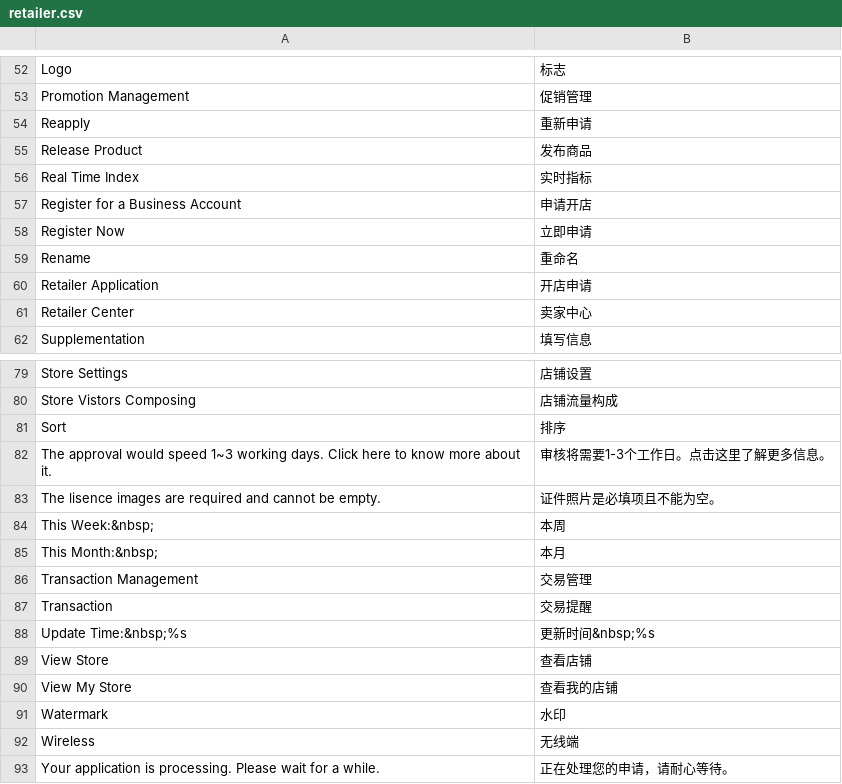
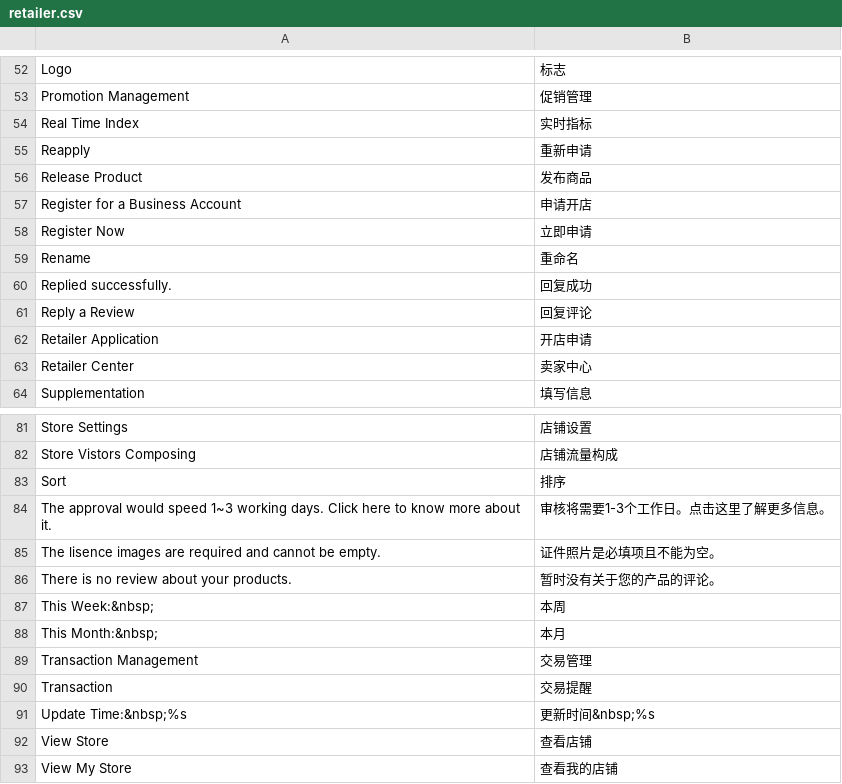
Before and after one commit to peachyang/py_website, a CSV file: app/i18n/zh-CN/retailer.csv, drawn as a sheet; only a part is shown, gaps mark what is left out; the shorter side is filled out with more unchanged rows.

```diff
--- a/app/i18n/zh-CN/retailer.csv
+++ b/app/i18n/zh-CN/retailer.csv
@@ -53,5 +53,5 @@
 "Promotion Management","促销管理"
+"Real Time Index","实时指标"
 "Reapply","重新申请"
 "Release Product", "发布商品"
-"Real Time Index","实时指标"
 "Register for a Business Account","申请开店"
@@ -59,2 +59,4 @@
 "Rename","重命名"
+"Replied successfully.","回复成功"
+"Reply a Review","回复评论"
 "Retailer Application", "开店申请"
@@ -83,2 +85,3 @@
 "The lisence images are required and cannot be empty.","证件照片是必填项且不能为空。"
+"There is no review about your products.","暂时没有关于您的产品的评论。"
 "This Week:&nbsp;","本周"
```
Also changed, not shown: app/i18n/zh-CN/catalog.csv, 14 other files.
